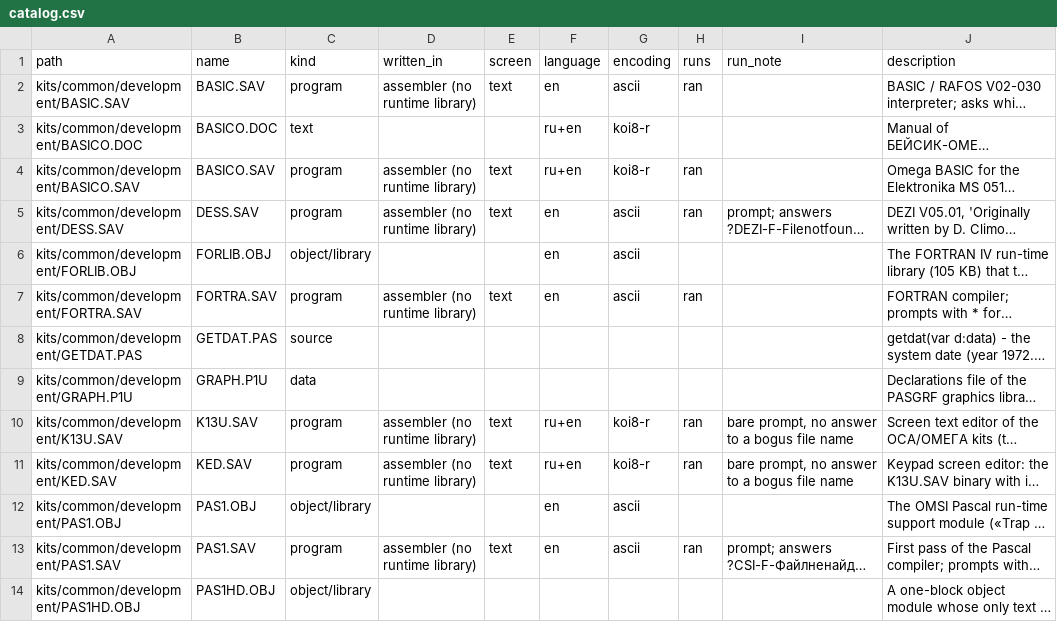
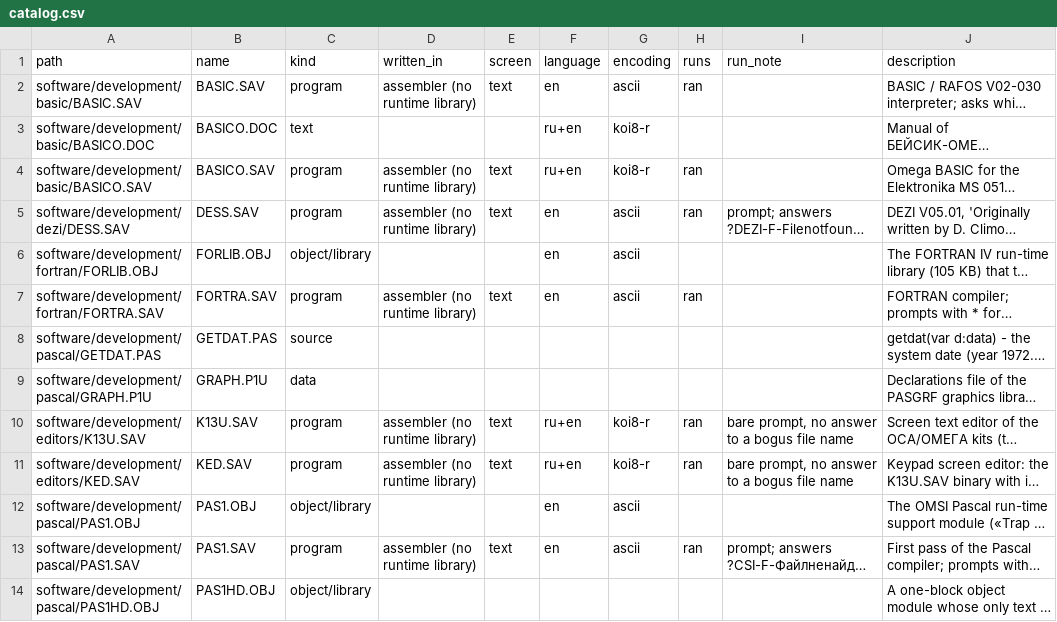
Before and after one commit to vvv104/ms0515-software, a CSV file: catalog.csv, drawn as a sheet; only a part is shown; long unchanged cells end in …; the diff covers the shown part only; the diff names each change by its address in the sheet, - before the commit and + after, or states it on an @@ line.

```diff
--- a/catalog.csv
+++ b/catalog.csv
-A2 (path): kits/common/development/BASIC.SAV
+A2 (path): software/development/basic/BASIC.SAV
-A3 (path): kits/common/development/BASICO.DOC
+A3 (path): software/development/basic/BASICO.DOC
-A4 (path): kits/common/development/BASICO.SAV
+A4 (path): software/development/basic/BASICO.SAV
-A5 (path): kits/common/development/DESS.SAV
+A5 (path): software/development/dezi/DESS.SAV
-A6 (path): kits/common/development/FORLIB.OBJ
+A6 (path): software/development/fortran/FORLIB.OBJ
-A7 (path): kits/common/development/FORTRA.SAV
+A7 (path): software/development/fortran/FORTRA.SAV
-A8 (path): kits/common/development/GETDAT.PAS
+A8 (path): software/development/pascal/GETDAT.PAS
-A9 (path): kits/common/development/GRAPH.P1U
+A9 (path): software/development/pascal/GRAPH.P1U
-A10 (path): kits/common/development/K13U.SAV
+A10 (path): software/development/editors/K13U.SAV
-A11 (path): kits/common/development/KED.SAV
+A11 (path): software/development/editors/KED.SAV
-A12 (path): kits/common/development/PAS1.OBJ
+A12 (path): software/development/pascal/PAS1.OBJ
-A13 (path): kits/common/development/PAS1.SAV
+A13 (path): software/development/pascal/PAS1.SAV
-A14 (path): kits/common/development/PAS1HD.OBJ
+A14 (path): software/development/pascal/PAS1HD.OBJ
```
Also changed, not shown: 14 edited cells elsewhere in this file, 47 other files.
